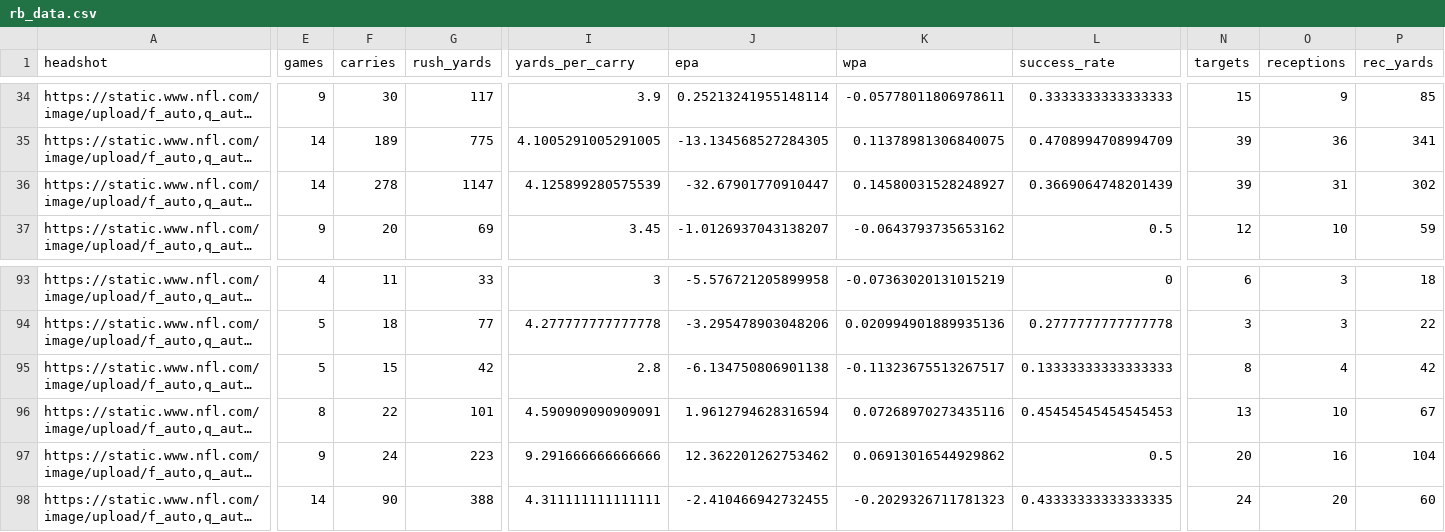
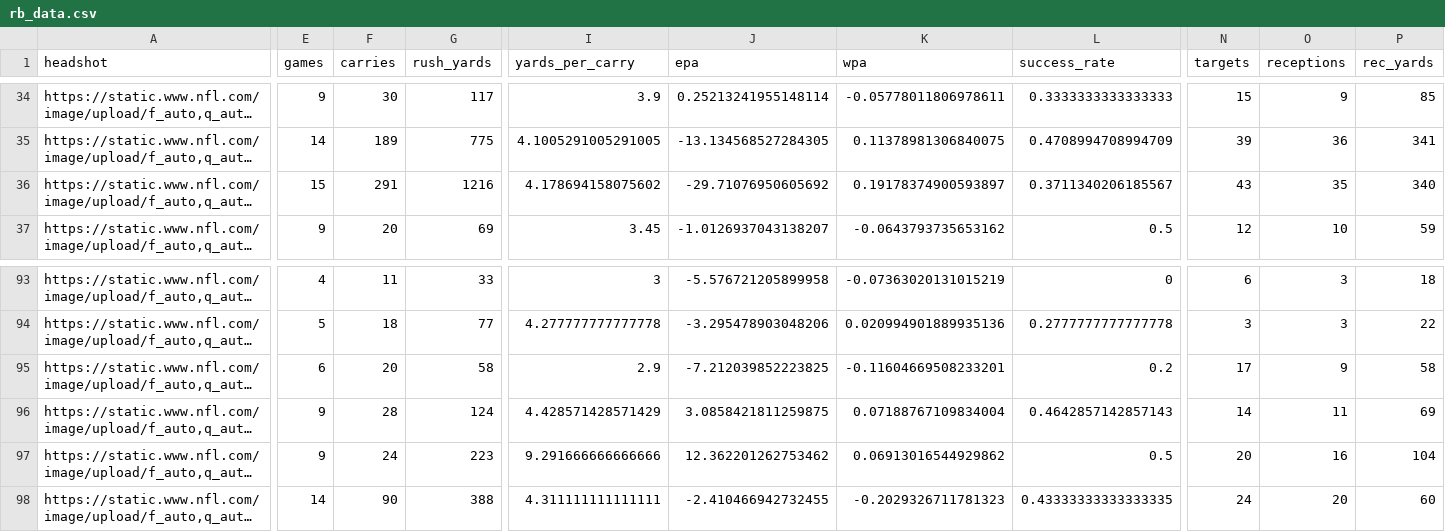
Before and after one commit to trashduty/fantasy_player_data, a CSV file: Data/rb_data.csv, drawn as a sheet; only a part is shown, gaps mark what is left out; long unchanged cells end in …; the diff covers the shown part only; the diff names each change by its address in the sheet, - before the commit and + after, or states it on an @@ line.

```diff
--- a/Data/rb_data.csv
+++ b/Data/rb_data.csv
-E36 (games): 14
+E36 (games): 15
-F36 (carries): 278
+F36 (carries): 291
-G36 (rush_yards): 1147
+G36 (rush_yards): 1216
-I36 (yards_per_carry): 4.125899280575539
+I36 (yards_per_carry): 4.178694158075602
-J36 (epa): -32.67901770910447
+J36 (epa): -29.71076950605692
-K36 (wpa): 0.14580031528248927
+K36 (wpa): 0.19178374900593897
-L36 (success_rate): 0.3669064748201439
+L36 (success_rate): 0.3711340206185567
-N36 (targets): 39
+N36 (targets): 43
-O36 (receptions): 31
+O36 (receptions): 35
-P36 (rec_yards): 302
+P36 (rec_yards): 340
-E95 (games): 5
+E95 (games): 6
-F95 (carries): 15
+F95 (carries): 20
-G95 (rush_yards): 42
+G95 (rush_yards): 58
-I95 (yards_per_carry): 2.8
+I95 (yards_per_carry): 2.9
-J95 (epa): -6.134750806901138
+J95 (epa): -7.212039852223825
-K95 (wpa): -0.11323675513267517
+K95 (wpa): -0.11604669508233201
-L95 (success_rate): 0.13333333333333333
+L95 (success_rate): 0.2
-N95 (targets): 8
+N95 (targets): 17
-O95 (receptions): 4
+O95 (receptions): 9
-P95 (rec_yards): 42
+P95 (rec_yards): 58
-E96 (games): 8
+E96 (games): 9
-F96 (carries): 22
+F96 (carries): 28
-G96 (rush_yards): 101
+G96 (rush_yards): 124
-I96 (yards_per_carry): 4.590909090909091
+I96 (yards_per_carry): 4.428571428571429
-J96 (epa): 1.9612794628316594
+J96 (epa): 3.0858421811259875
-K96 (wpa): 0.07268970273435116
+K96 (wpa): 0.07188767109834004
-L96 (success_rate): 0.45454545454545453
+L96 (success_rate): 0.4642857142857143
-N96 (targets): 13
+N96 (targets): 14
-O96 (receptions): 10
+O96 (receptions): 11
-P96 (rec_yards): 67
+P96 (rec_yards): 69
```
Also changed, not shown: 49 edited cells elsewhere in this file, Data/qb_data.csv, Data/wr_data.csv.
